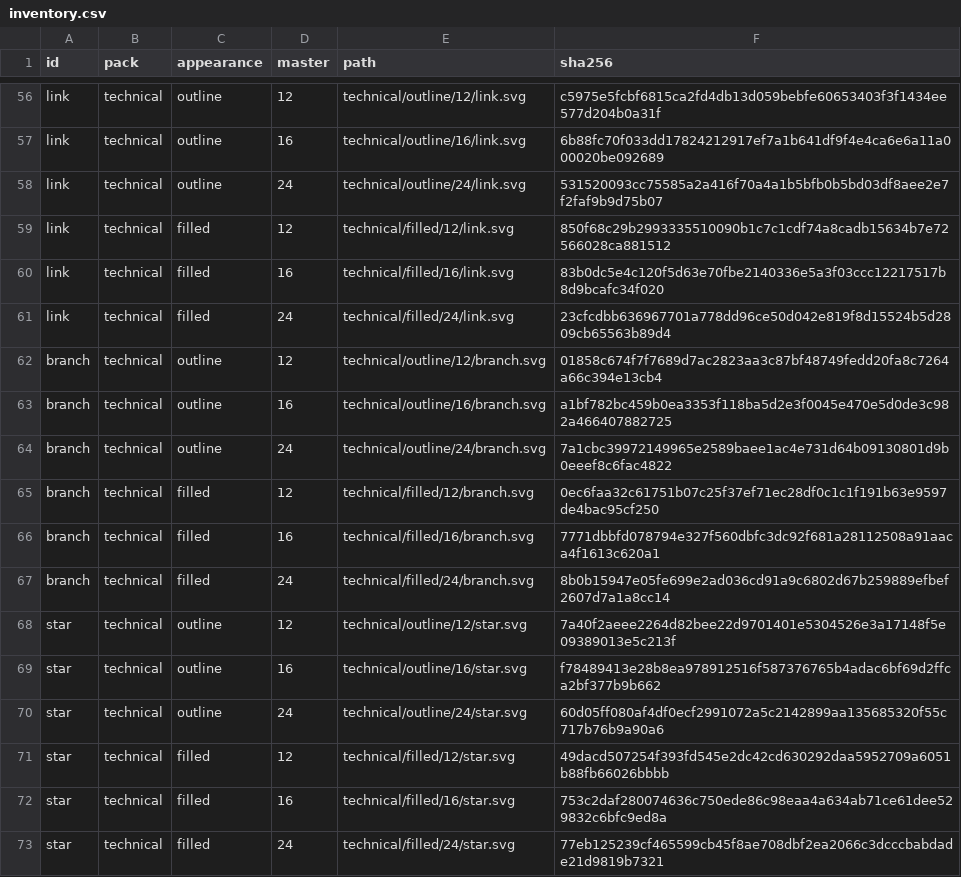
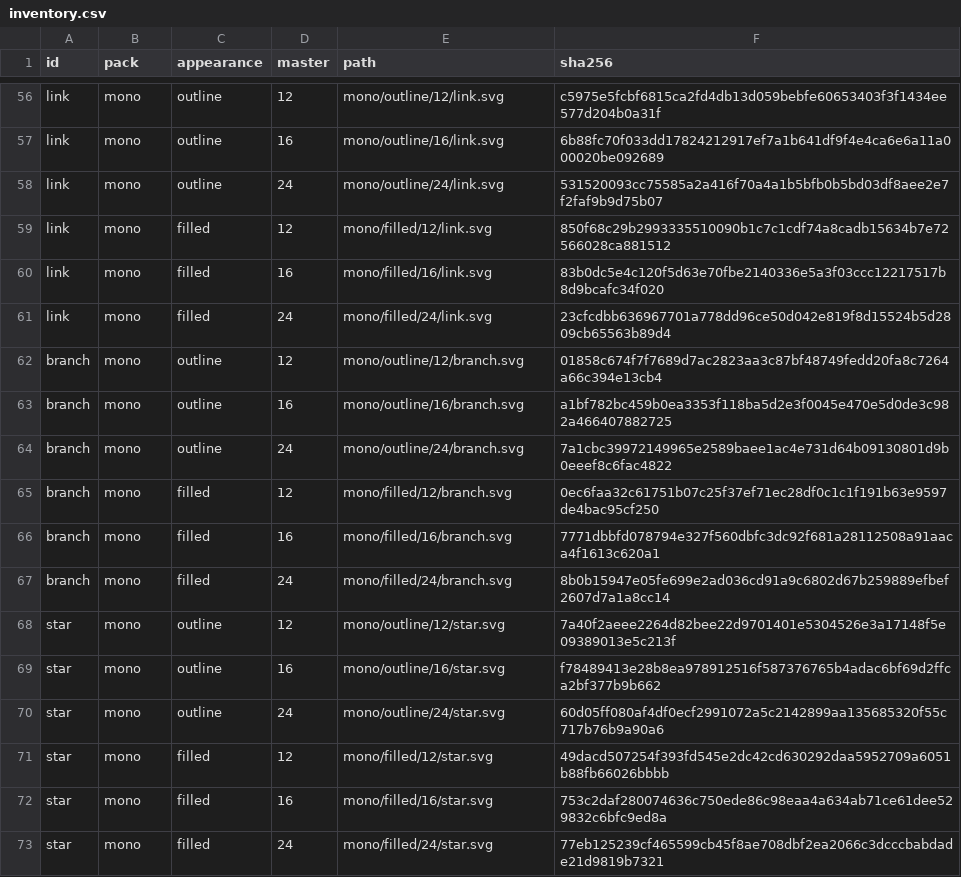
Before and after one commit to btwld/remix, a CSV file: design/icons/mono/generated/inventory.csv, drawn as a sheet; only a part is shown, gaps mark what is left out; the diff covers the shown part only; the diff names each change by its address in the sheet, - before the commit and + after, or states it on an @@ line.

```diff
--- a/design/icons/mono/generated/inventory.csv
+++ b/design/icons/mono/generated/inventory.csv
-B56:B73 (pack): technical
+B56:B73 (pack): mono
-E56 (path): technical/outline/12/link.svg
+E56 (path): mono/outline/12/link.svg
-E57 (path): technical/outline/16/link.svg
+E57 (path): mono/outline/16/link.svg
-E58 (path): technical/outline/24/link.svg
+E58 (path): mono/outline/24/link.svg
-E59 (path): technical/filled/12/link.svg
+E59 (path): mono/filled/12/link.svg
-E60 (path): technical/filled/16/link.svg
+E60 (path): mono/filled/16/link.svg
-E61 (path): technical/filled/24/link.svg
+E61 (path): mono/filled/24/link.svg
-E62 (path): technical/outline/12/branch.svg
+E62 (path): mono/outline/12/branch.svg
-E63 (path): technical/outline/16/branch.svg
+E63 (path): mono/outline/16/branch.svg
-E64 (path): technical/outline/24/branch.svg
+E64 (path): mono/outline/24/branch.svg
-E65 (path): technical/filled/12/branch.svg
+E65 (path): mono/filled/12/branch.svg
-E66 (path): technical/filled/16/branch.svg
+E66 (path): mono/filled/16/branch.svg
-E67 (path): technical/filled/24/branch.svg
+E67 (path): mono/filled/24/branch.svg
-E68 (path): technical/outline/12/star.svg
+E68 (path): mono/outline/12/star.svg
-E69 (path): technical/outline/16/star.svg
+E69 (path): mono/outline/16/star.svg
-E70 (path): technical/outline/24/star.svg
+E70 (path): mono/outline/24/star.svg
-E71 (path): technical/filled/12/star.svg
+E71 (path): mono/filled/12/star.svg
-E72 (path): technical/filled/16/star.svg
+E72 (path): mono/filled/16/star.svg
-E73 (path): technical/filled/24/star.svg
+E73 (path): mono/filled/24/star.svg
```
Also changed, not shown: 108 edited cells elsewhere in this file, design/icons/outline/generated/inventory.csv, design/icons/rounded/generated/inventory.csv, 19 other files.
